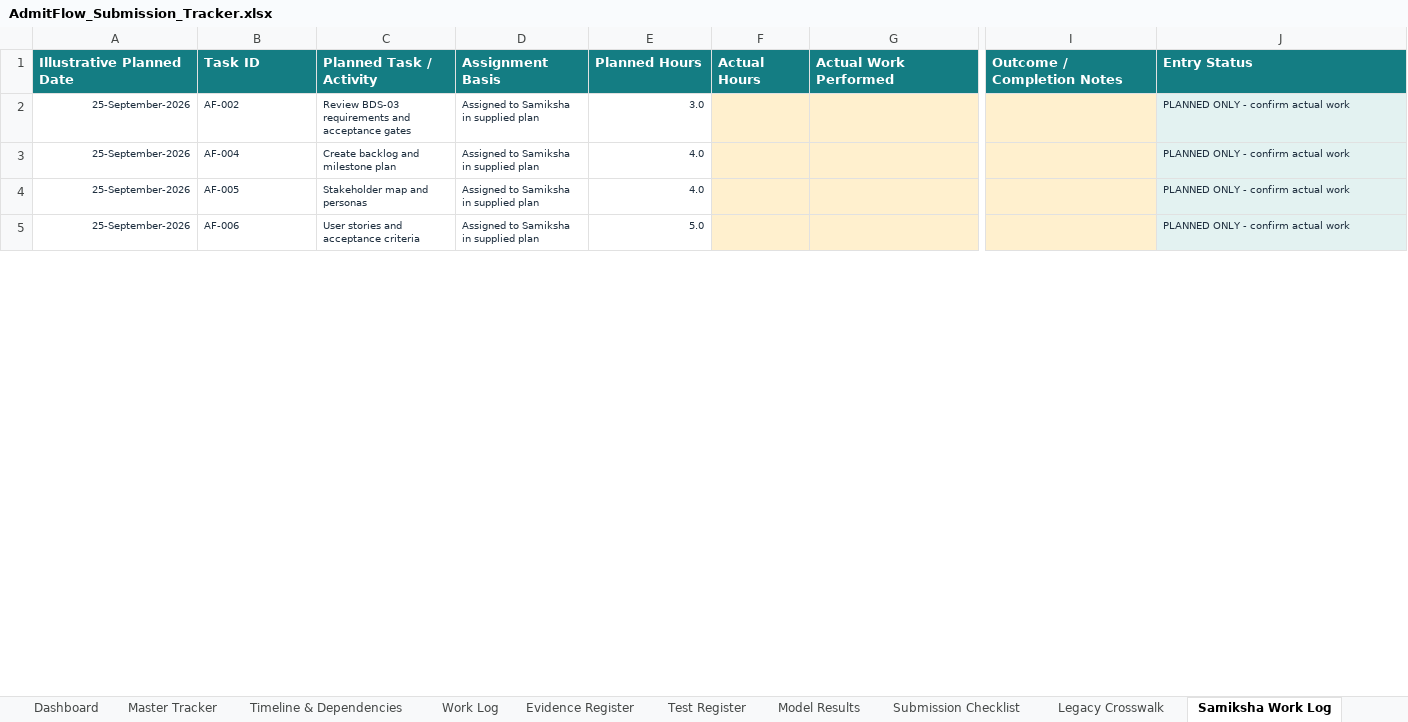
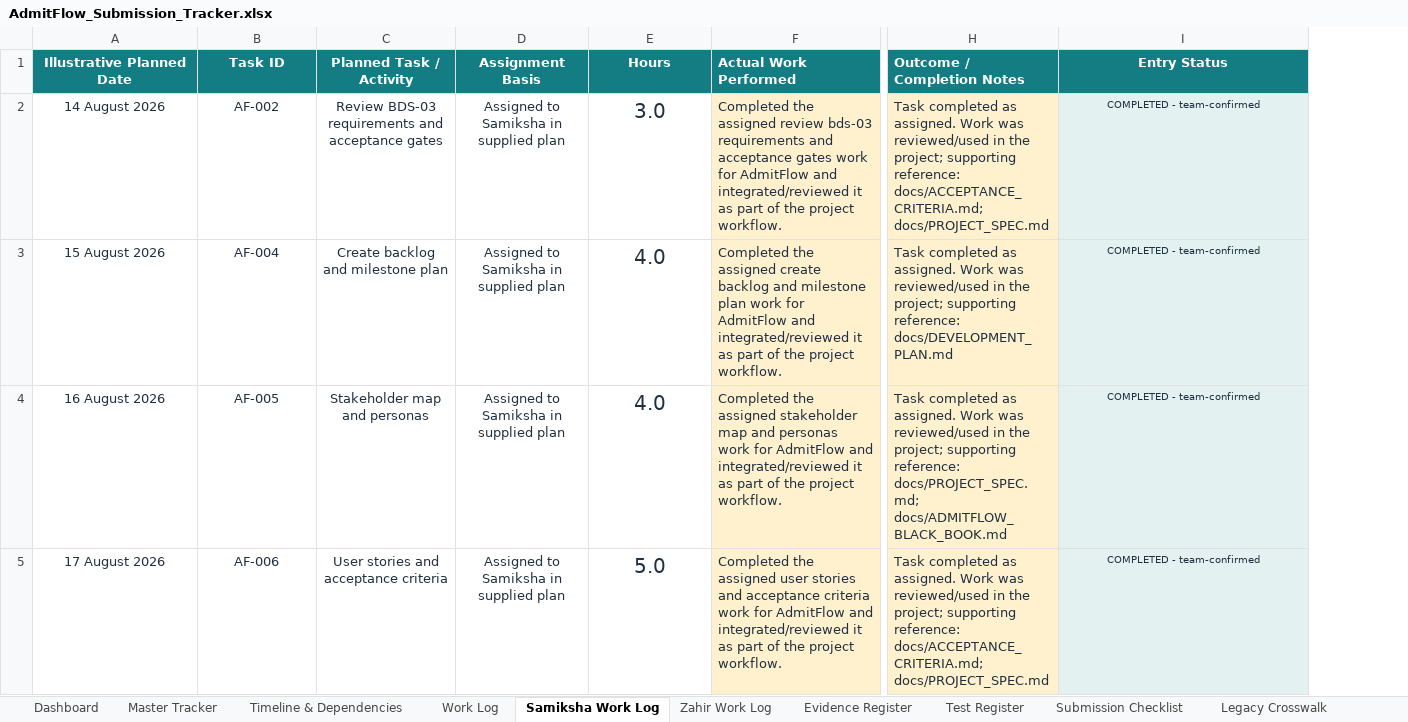
Before and after one commit to Curse395/AdmitFlow, an Excel workbook: AdmitFlow_Submission_Tracker.xlsx, sheet Samiksha Work Log, drawn as a sheet; only a part is shown, gaps mark what is left out; values as stored, in another font and other column widths than the file's, no borders; table styles not drawn; removed rows and columns are numbered as before the commit, all else as after; the diff covers the shown part only; the diff names each change by its address in the sheet, - before the commit and + after, or states it on an @@ line.

Commit message:
updated submission tracker excel file

```diff
--- a/AdmitFlow_Submission_Tracker.xlsx (sheet Samiksha Work Log)
+++ b/AdmitFlow_Submission_Tracker.xlsx (sheet Samiksha Work Log)
-sheet tab: Model Results
@@ sheet tab order changed: Dashboard | Master Tracker | Timeline & Dependencies | Work Log | Samiksha Work Log | Zahir Work Log | Evidence Register | Test Register | Submission Checklist | Legacy Crosswalk @@
-column F (Actual Hours), empty
-A1:E1 alignment: left
+A1:E1 alignment: center
-E1: Planned Hours
+E1: Hours
-I1:I5 alignment: left
+I1:I5 alignment: center
-A2 (Illustrative Planned Date): 25-September-2026
+A2 (Illustrative Planned Date): 14 August 2026
@@ A2:E5 text size: larger @@
-A2:A5 alignment: right
+A2:A5 alignment: center
-B2:D5 alignment: left
+B2:D5 alignment: center
-E2:E5 alignment: right
+E2:E5 alignment: center
-F2 (Actual Work Performed): (empty)
+F2 (Actual Work Performed): Completed the assigned review bds-03 requirements and acceptance gates work for AdmitFlow and integrated/reviewed it as part of the project workflow.
-H2 (Outcome / Completion Notes): (empty)
+H2 (Outcome / Completion Notes): Task completed as assigned. Work was reviewed/used in the project; supporting reference: docs/ACCEPTANCE_CRITERIA.md; docs/PROJECT_SPEC.md
-I2:I5 (Entry Status): PLANNED ONLY - confirm actual work
+I2:I5 (Entry Status): COMPLETED - team-confirmed
-A3 (Illustrative Planned Date): 25-September-2026
+A3 (Illustrative Planned Date): 15 August 2026
-F3 (Actual Work Performed): (empty)
+F3 (Actual Work Performed): Completed the assigned create backlog and milestone plan work for AdmitFlow and integrated/reviewed it as part of the project workflow.
-H3 (Outcome / Completion Notes): (empty)
+H3 (Outcome / Completion Notes): Task completed as assigned. Work was reviewed/used in the project; supporting reference: docs/DEVELOPMENT_PLAN.md
-A4 (Illustrative Planned Date): 25-September-2026
+A4 (Illustrative Planned Date): 16 August 2026
-F4 (Actual Work Performed): (empty)
+F4 (Actual Work Performed): Completed the assigned stakeholder map and personas work for AdmitFlow and integrated/reviewed it as part of the project workflow.
-H4 (Outcome / Completion Notes): (empty)
+H4 (Outcome / Completion Notes): Task completed as assigned. Work was reviewed/used in the project; supporting reference: docs/PROJECT_SPEC.md; docs/ADMITFLOW_BLACK_BOOK.md
-A5 (Illustrative Planned Date): 25-September-2026
+A5 (Illustrative Planned Date): 17 August 2026
-F5 (Actual Work Performed): (empty)
+F5 (Actual Work Performed): Completed the assigned user stories and acceptance criteria work for AdmitFlow and integrated/reviewed it as part of the project workflow.
-H5 (Outcome / Completion Notes): (empty)
+H5 (Outcome / Completion Notes): Task completed as assigned. Work was reviewed/used in the project; supporting reference: docs/ACCEPTANCE_CRITERIA.md; docs/PROJECT_SPEC.md
```
Also changed, not shown: 96 edited cells and cell formats elsewhere in this sheet, sheet Work Log, sheet Zahir Work Log, sheet Dashboard, sheet Timeline & Dependencies, charts or pictures, 1 other file.
